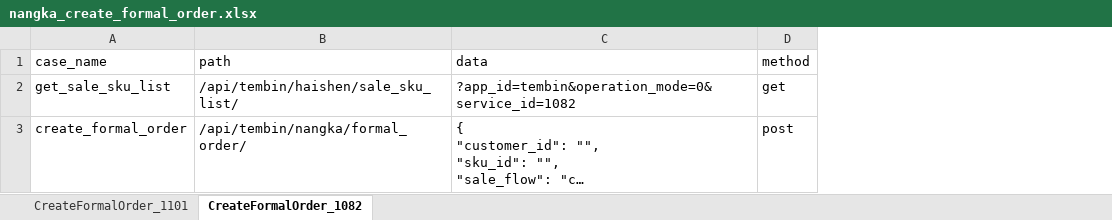
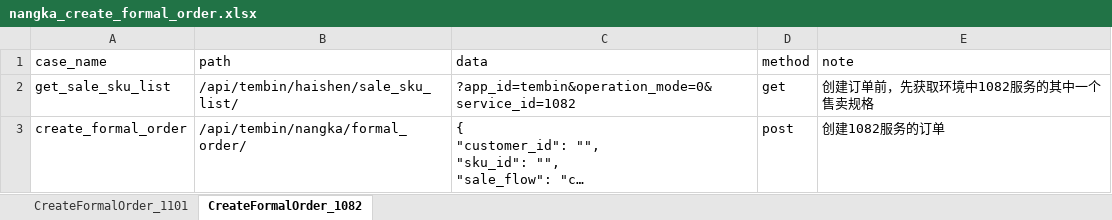
Before and after one commit to NieMiao0718/interfaceTest, an Excel workbook: testFile/case/nangka_create_formal_order.xlsx, sheet CreateFormalOrder_1082, drawn as a sheet; long unchanged cells end in …; values as stored, in another font and other column widths than the file's, no borders; the diff names each change by its address in the sheet, - before the commit and + after, or states it on an @@ line.

```diff
--- a/testFile/case/nangka_create_formal_order.xlsx (sheet CreateFormalOrder_1082)
+++ b/testFile/case/nangka_create_formal_order.xlsx (sheet CreateFormalOrder_1082)
+column E (note), rows 2-3: 创建订单前，先获取环境中1082服务的其中一个售卖规格 | 创建1082服务的订单
```
Also changed, not shown: sheet CreateFormalOrder_1101, testFile/case/haishen_create_sale_sku.xlsx, testFile/case/haishen_create_service_sku.xlsx, 23 other files.
